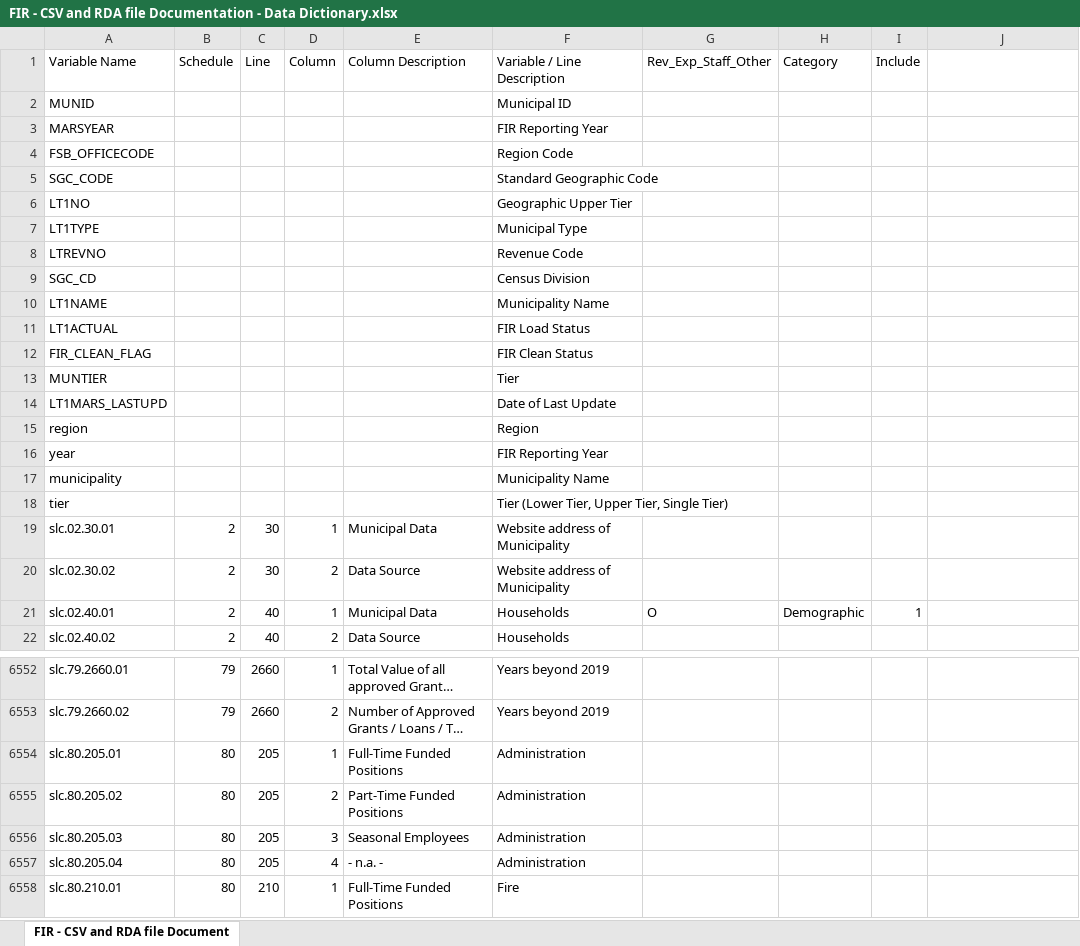
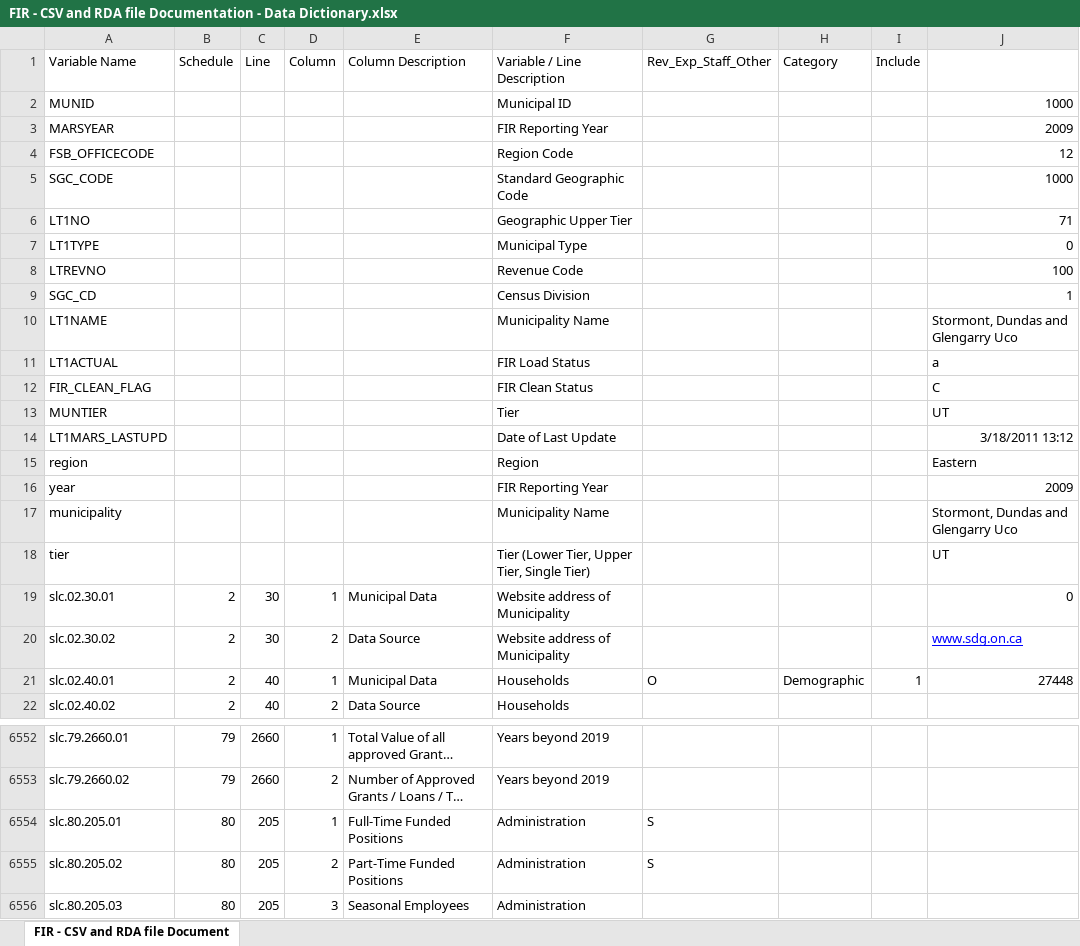
Before and after one commit to asterix135/Budgetpedia_data, an Excel workbook: FIR_DATA/FIR - CSV and RDA file Documentation - Data Dictionary.xlsx, sheet FIR - CSV and RDA file Document, drawn as a sheet; only a part is shown, gaps mark what is left out; the shorter side is filled out with more unchanged rows; long unchanged cells end in …; values as stored, in another font and other column widths than the file's, no borders; the diff covers the shown part only; the diff names each change by its address in the sheet, - before the commit and + after, or states it on an @@ line.

```diff
--- a/FIR_DATA/FIR - CSV and RDA file Documentation - Data Dictionary.xlsx (sheet FIR - CSV and RDA file Document)
+++ b/FIR_DATA/FIR - CSV and RDA file Documentation - Data Dictionary.xlsx (sheet FIR - CSV and RDA file Document)
-J2: (empty)
+J2: 1000
-J3: (empty)
+J3: 2009
-J4: (empty)
+J4: 12
-J5: (empty)
+J5: 1000
-J6: (empty)
+J6: 71
-J7: (empty)
+J7: 0
-J8: (empty)
+J8: 100
-J9: (empty)
+J9: 1
-J10: (empty)
+J10: Stormont, Dundas and Glengarry Uco
-J11: (empty)
+J11: a
-J12: (empty)
+J12: C
-J13: (empty)
+J13: UT
-J14: (empty)
+J14: 3/18/2011 13:12
-J15: (empty)
+J15: Eastern
-J16: (empty)
+J16: 2009
-J17: (empty)
+J17: Stormont, Dundas and Glengarry Uco
-J18: (empty)
+J18: UT
-J19: (empty)
+J19: 0
-J20: (empty)
+J20: www.sdg.on.ca
-J21: (empty)
+J21: 27448
-G6554:G6555 (Rev_Exp_Staff_Other): (empty)
+G6554:G6555 (Rev_Exp_Staff_Other): S
```
Also changed, not shown: 41 removed rows elsewhere in this sheet, hidden cells, 10 other files.
